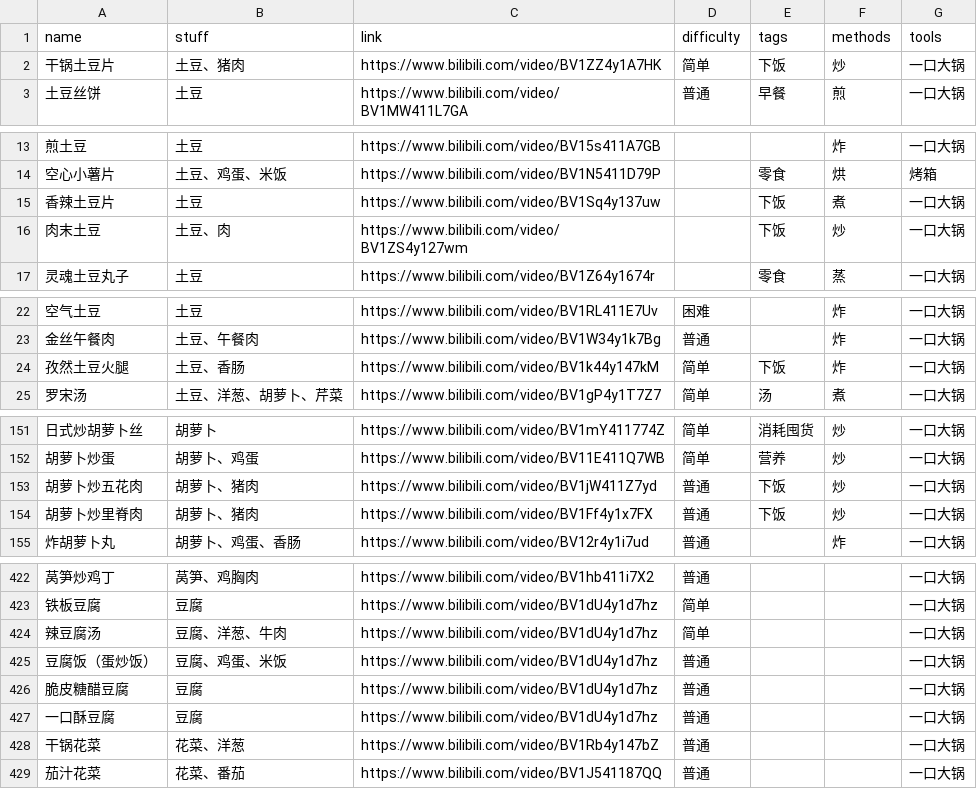
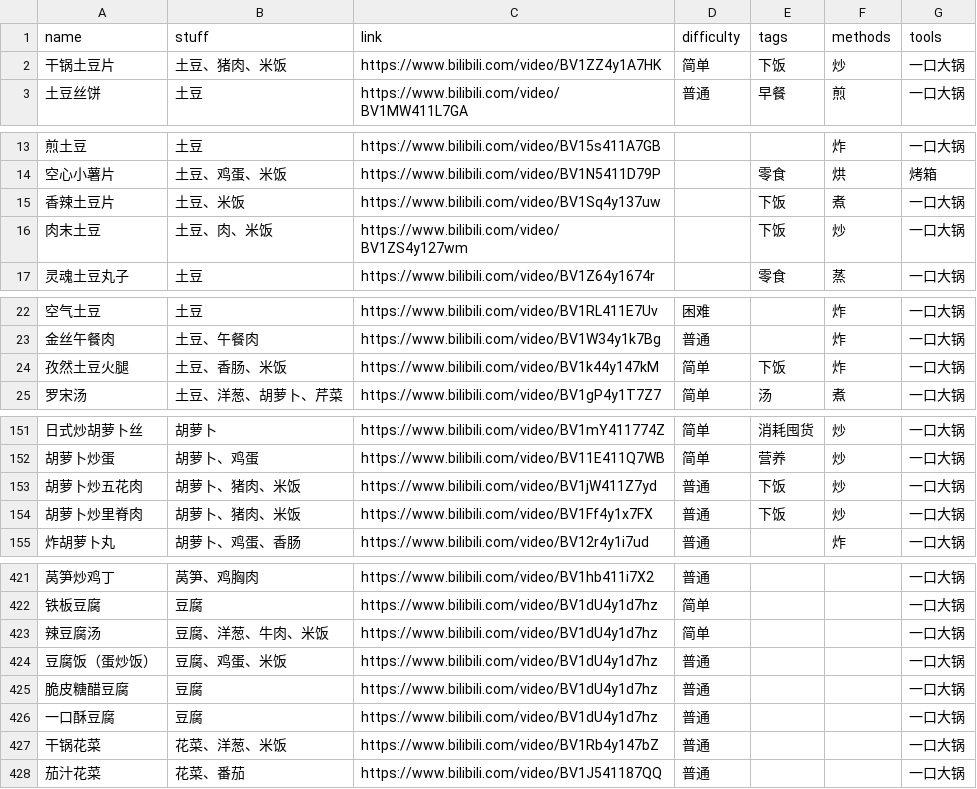
Before and after one commit to YunYouJun/cook, a CSV file: src/data/recipe.csv, drawn as a sheet; only a part is shown, gaps mark what is left out; addresses are those after the commit; the diff covers the shown part only; the diff names each change by its address in the sheet, - before the commit and + after, or states it on an @@ line.

```diff
--- a/src/data/recipe.csv
+++ b/src/data/recipe.csv
-B2 (stuff): 土豆、猪肉
+B2 (stuff): 土豆、猪肉、米饭
-B15 (stuff): 土豆
+B15 (stuff): 土豆、米饭
-B16 (stuff): 土豆、肉
+B16 (stuff): 土豆、肉、米饭
-B24 (stuff): 土豆、香肠
+B24 (stuff): 土豆、香肠、米饭
-B153:B154 (stuff): 胡萝卜、猪肉
+B153:B154 (stuff): 胡萝卜、猪肉、米饭
-B423 (stuff): 豆腐、洋葱、牛肉
+B423 (stuff): 豆腐、洋葱、牛肉、米饭
-B427 (stuff): 花菜、洋葱
+B427 (stuff): 花菜、洋葱、米饭
```
Also changed, not shown: 13 added rows, 1 removed row and 28 edited cells elsewhere in this file, 1 other file.
